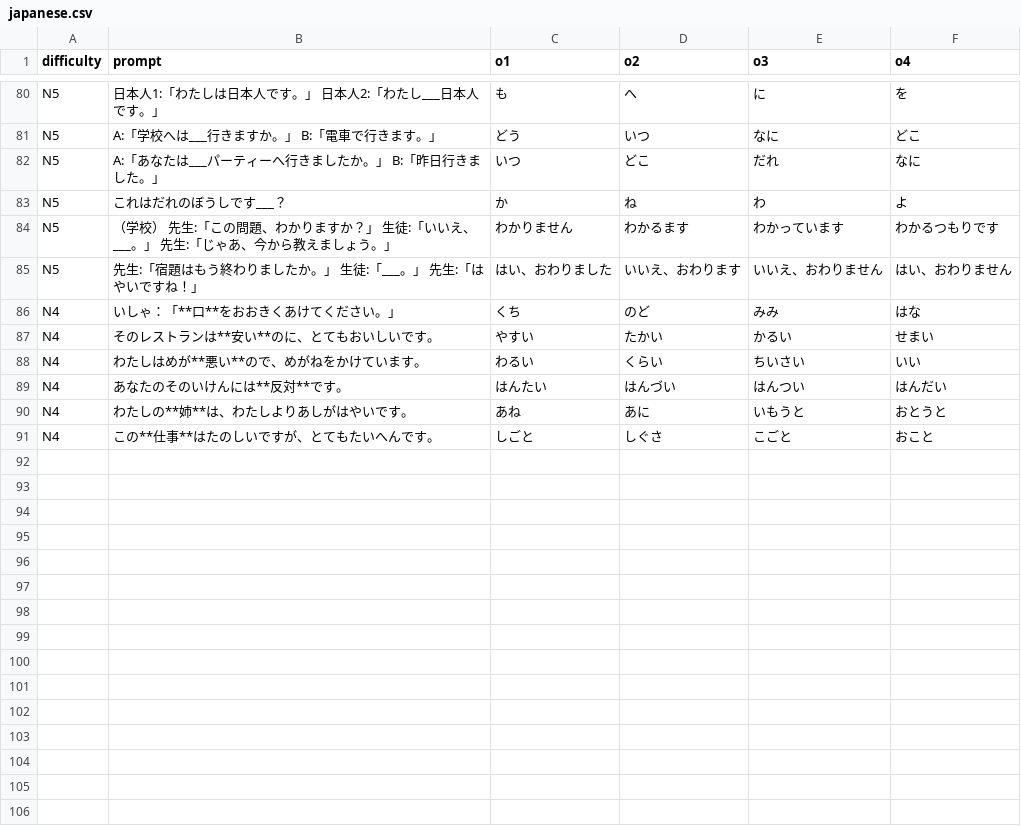
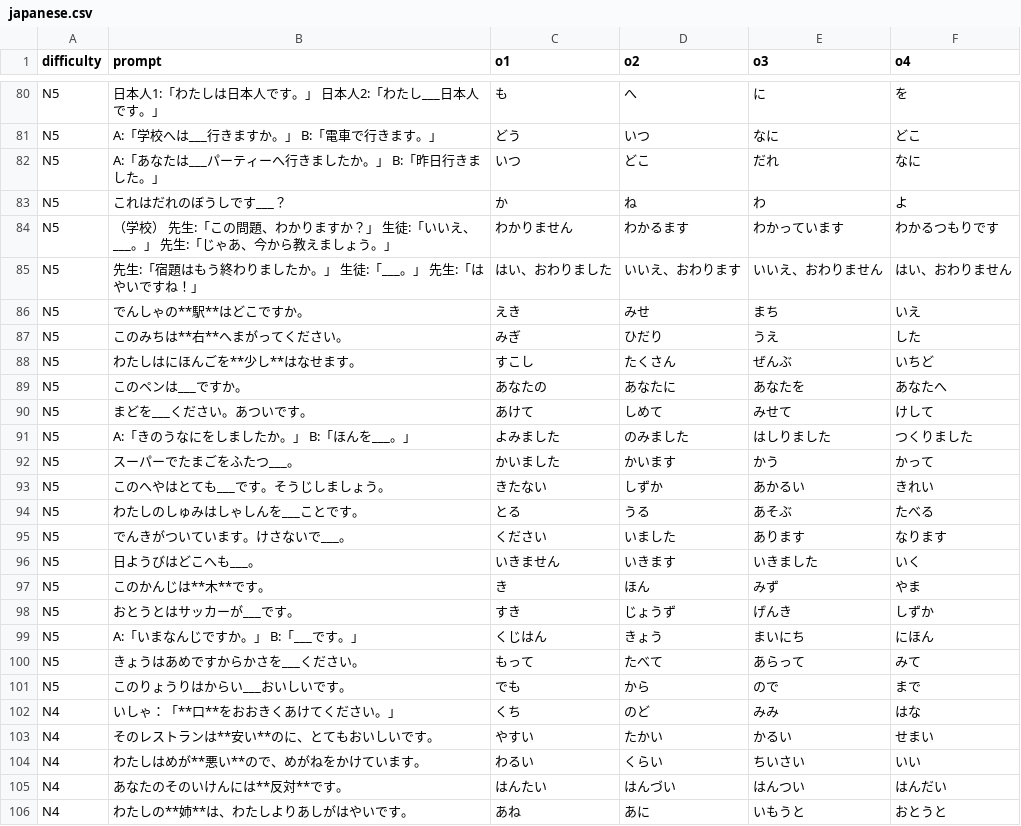
Before and after one commit to 77Vincent/ti-app, a CSV file: tools/samples/language/japanese.csv, drawn as a sheet; only a part is shown, gaps mark what is left out; the shorter side is filled out with more unchanged rows; the diff names each change by its address in the sheet, - before the commit and + after, or states it on an @@ line.

```diff
--- a/tools/samples/language/japanese.csv
+++ b/tools/samples/language/japanese.csv
+row 86: N5 | でんしゃの**駅**はどこですか。 | えき | みせ | まち | いえ
+row 87: N5 | このみちは**右**へまがってください。 | みぎ | ひだり | うえ | した
+row 88: N5 | わたしはにほんごを**少し**はなせます。 | すこし | たくさん | ぜんぶ | いちど
+row 89: N5 | このペンは___ですか。 | あなたの | あなたに | あなたを | あなたへ
+row 90: N5 | まどを___ください。あついです。 | あけて | しめて | みせて | けして
+row 91: N5 | A:「きのうなにをしましたか。」 B:「ほんを___。」 | よみました | のみました | はしりました | つくりました
+row 92: N5 | スーパーでたまごをふたつ___。 | かいました | かいます | かう | かって
+row 93: N5 | このへやはとても___です。そうじしましょう。 | きたない | しずか | あかるい | きれい
+row 94: N5 | わたしのしゅみはしゃしんを___ことです。 | とる | うる | あそぶ | たべる
+row 95: N5 | でんきがついています。けさないで___。 | ください | いました | あります | なります
+row 96: N5 | 日ようびはどこへも___。 | いきません | いきます | いきました | いく
+row 97: N5 | このかんじは**木**です。 | き | ほん | みず | やま
+row 98: N5 | おとうとはサッカーが___です。 | すき | じょうず | げんき | しずか
+row 99: N5 | A:「いまなんじですか。」 B:「___です。」 | くじはん | きょう | まいにち | にほん
+row 100: N5 | きょうはあめですからかさを___ください。 | もって | たべて | あらって | みて
+row 101: N5 | このりょうりはからい___おいしいです。 | でも | から | ので | まで
```
